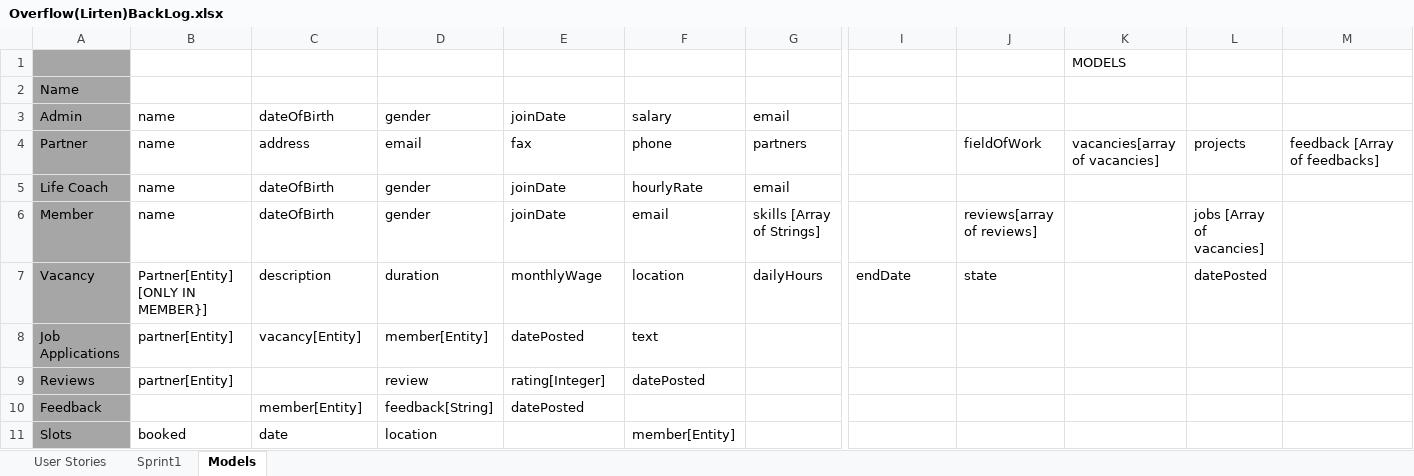
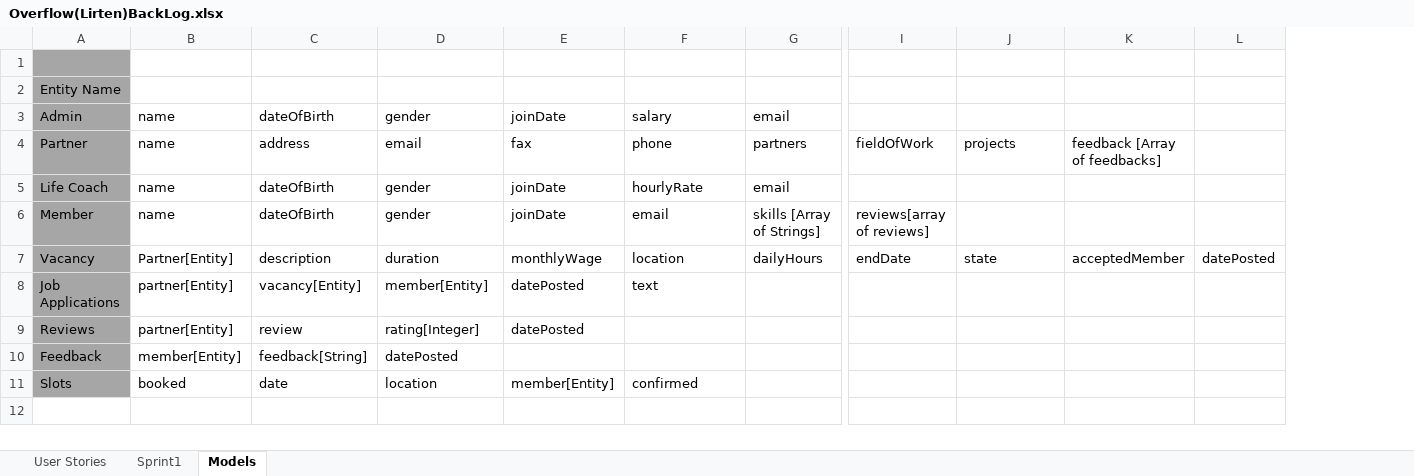
Before and after one commit to SE-GUC/overflow, an Excel workbook: Overflow(Lirten)BackLog.xlsx, sheet Models, drawn as a sheet; only a part is shown, gaps mark what is left out; values as stored, in another font and other column widths than the file's, no borders; conditional formats not drawn; removed rows and columns are numbered as before the commit, all else as after; the diff names each change by its address in the sheet, - before the commit and + after, or states it on an @@ line.

Commit message:
updatesModels

```diff
--- a/Overflow(Lirten)BackLog.xlsx (sheet Models)
+++ b/Overflow(Lirten)BackLog.xlsx (sheet Models)
-column K, rows 1-4: MODELS |  |  | vacancies[array of vacancies]
-column L, rows 4-7: projects |  | jobs [Array of vacancies] | datePosted
+column L, row 7: datePosted
-A2: Name
+A2: Entity Name
-I4: (empty)
+I4: fieldOfWork
-J4: fieldOfWork
+J4: projects
-I6: (empty)
+I6: reviews[array of reviews]
-J6: reviews[array of reviews]
+J6: (empty)
-B7: Partner[Entity] [ONLY IN MEMBER}]
+B7: Partner[Entity]
-K7: (empty)
+K7: acceptedMember
-C9: (empty)
+C9: review
-D9: review
+D9: rating[Integer]
-E9: rating[Integer]
+E9: datePosted
-F9: datePosted
+F9: (empty)
-B10: (empty)
+B10: member[Entity]
-C10: member[Entity]
+C10: feedback[String]
-D10: feedback[String]
+D10: datePosted
-E10: datePosted
+E10: (empty)
-E11: (empty)
+E11: member[Entity]
-F11: member[Entity]
+F11: confirmed
```
Also changed, not shown: sheet Sprint1, formulas that keep their value.
